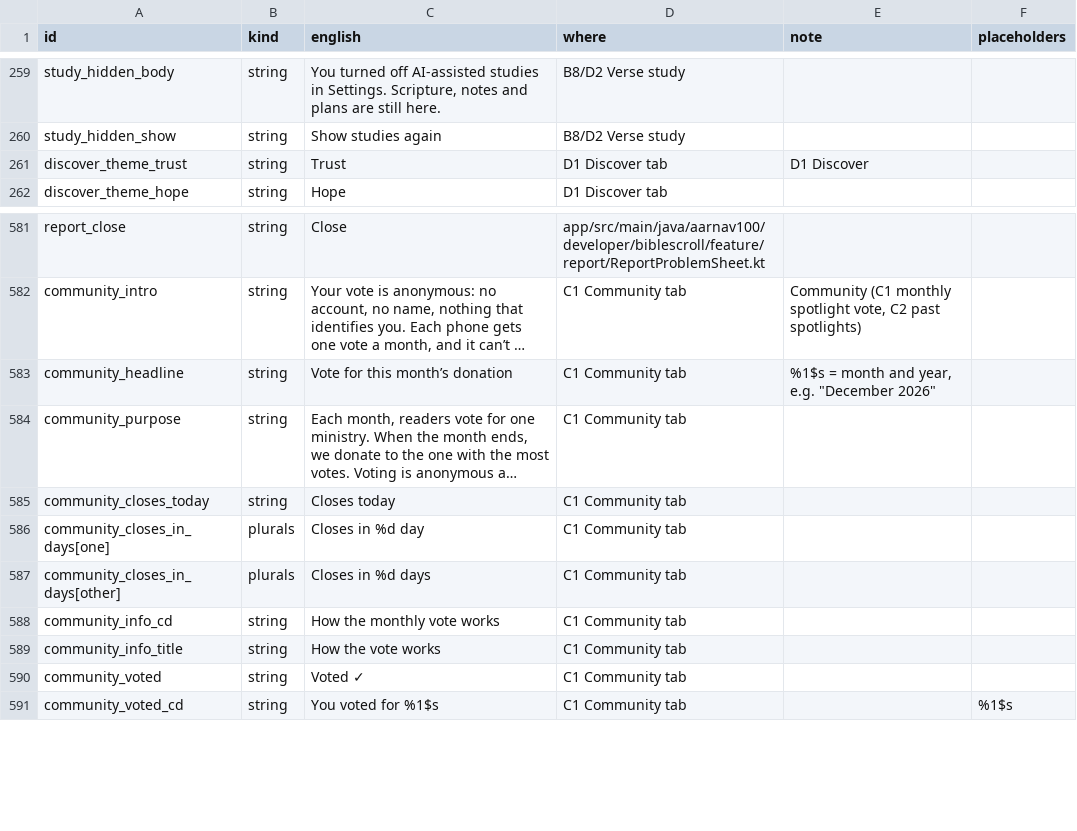
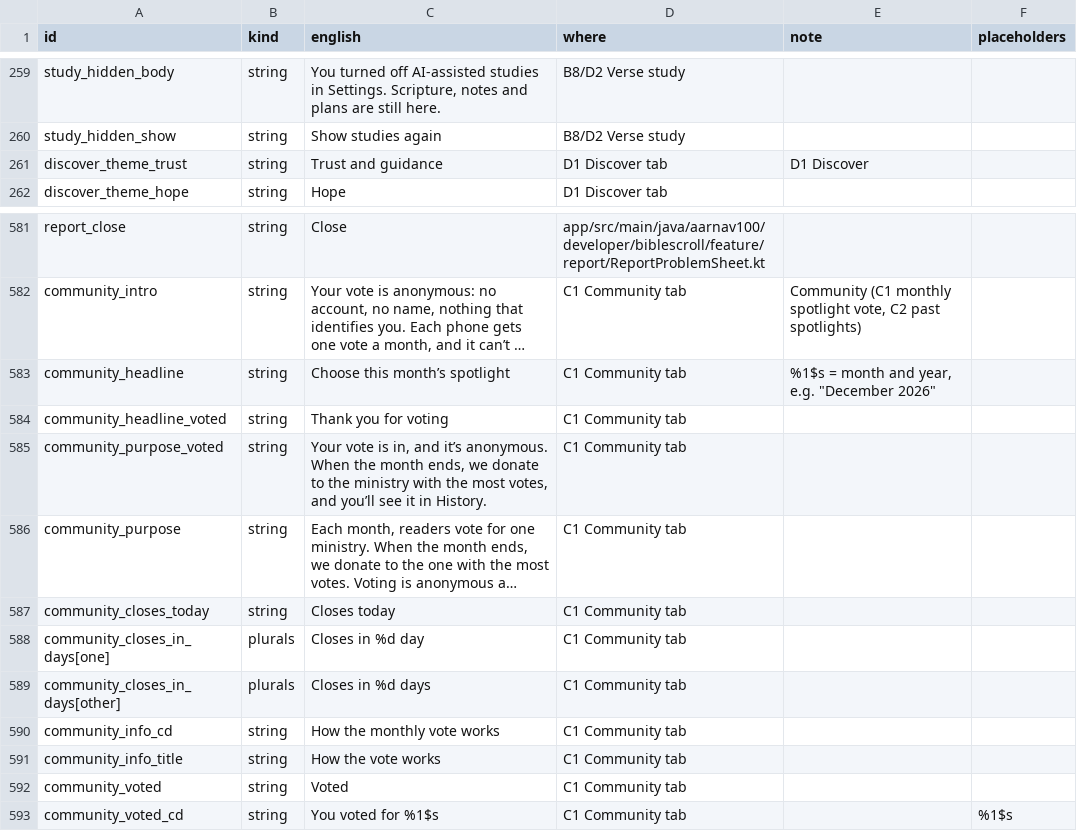
Before and after one commit to devaar100/Bible-Scroll, a CSV file: docs/translation/strings-en.csv, drawn as a sheet; only a part is shown, gaps mark what is left out; long unchanged cells end in …; addresses are those after the commit; the diff names each change by its address in the sheet, - before the commit and + after, or states it on an @@ line.

```diff
--- a/docs/translation/strings-en.csv
+++ b/docs/translation/strings-en.csv
-C261 (english): Trust
+C261 (english): Trust and guidance
-C583 (english): Vote for this month’s donation
+C583 (english): Choose this month’s spotlight
+row 584: community_headline_voted | string | Thank you for voting | C1 Community tab
+row 585: community_purpose_voted | string | Your vote is in, and it’s anonymous. When the month ends, we donate to the ministry with the most votes, and you’ll see it in History. | C1 Community tab
-C592 (english): Voted ✓
+C592 (english): Voted
```
Also changed, not shown: 11 other files.
